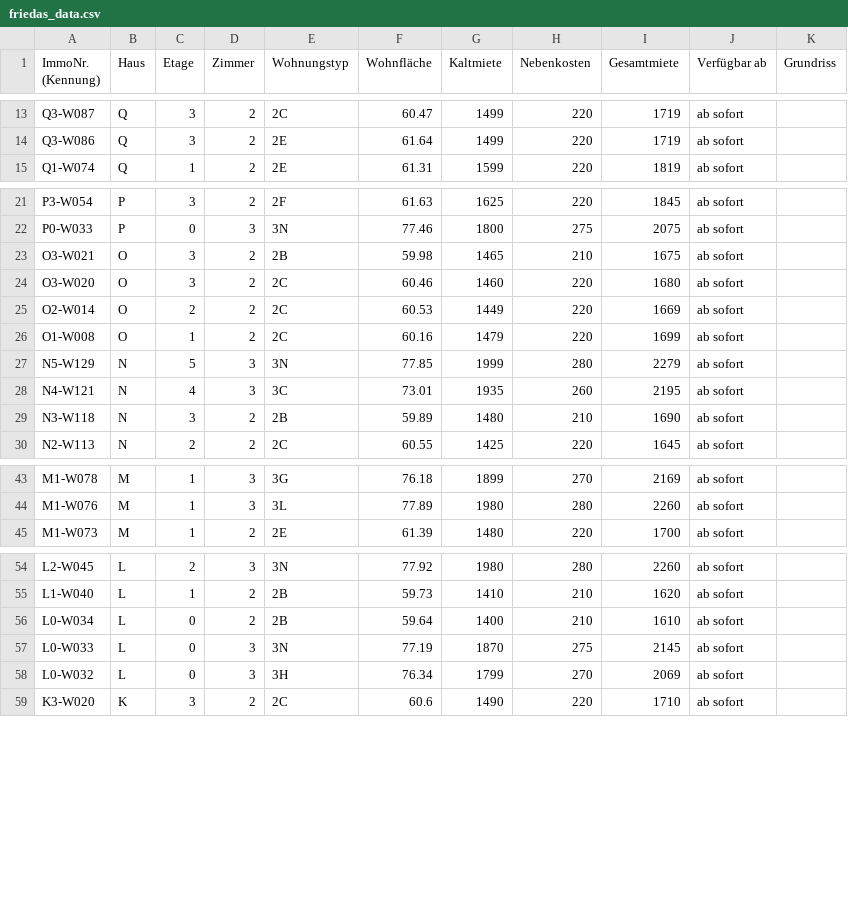
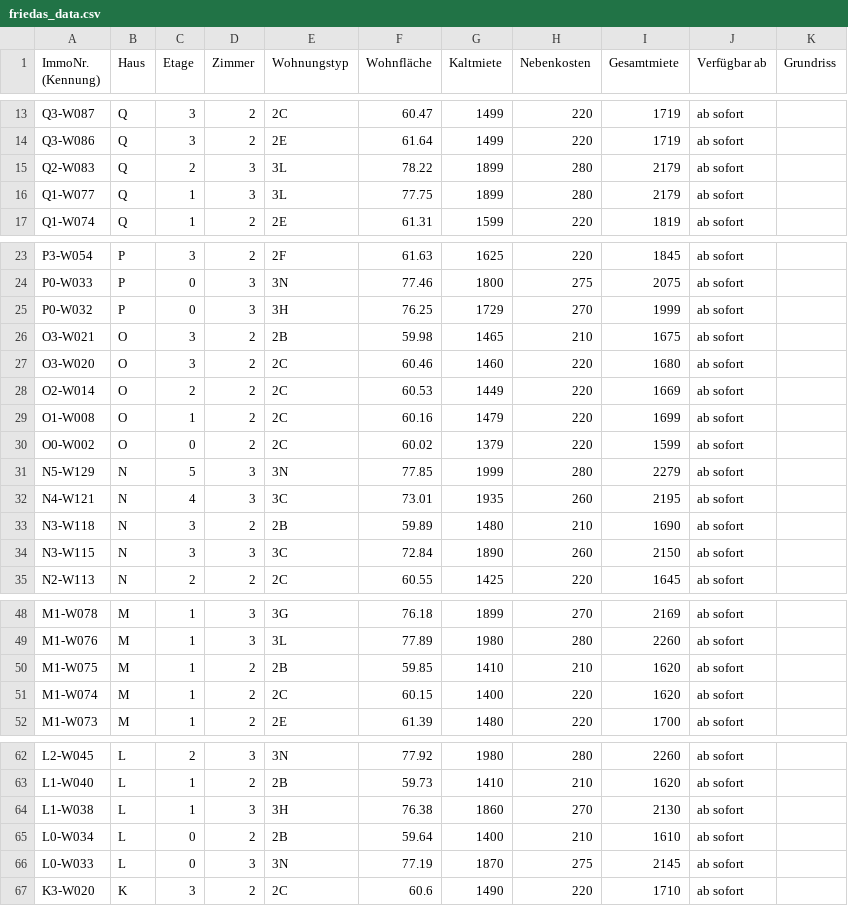
Before and after one commit to kkrainov/friedas-tracker, a CSV file: friedas_data.csv, drawn as a sheet; only a part is shown, gaps mark what is left out; the diff covers the shown part only.

Commit message:
Update: 2026-04-18

```diff
--- a/friedas_data.csv
+++ b/friedas_data.csv
@@ -14,2 +14,4 @@ Q3-W087,Q,3,2,2C,60.47,1499,220,1719,ab sofort,
 Q3-W086,Q,3,2,2E,61.64,1499,220,1719,ab sofort,
+Q2-W083,Q,2,3,3L,78.22,1899,280,2179,ab sofort,
+Q1-W077,Q,1,3,3L,77.75,1899,280,2179,ab sofort,
 Q1-W074,Q,1,2,2E,61.31,1599,220,1819,ab sofort,
@@ -22,2 +24,3 @@ P3-W054,P,3,2,2F,61.63,1625,220,1845,ab sofort,
 P0-W033,P,0,3,3N,77.46,1800,275,2075,ab sofort,
+P0-W032,P,0,3,3H,76.25,1729,270,1999,ab sofort,
 O3-W021,O,3,2,2B,59.98,1465,210,1675,ab sofort,
@@ -26,2 +29,3 @@ O2-W014,O,2,2,2C,60.53,1449,220,1669,ab sofort,
 O1-W008,O,1,2,2C,60.16,1479,220,1699,ab sofort,
+O0-W002,O,0,2,2C,60.02,1379,220,1599,ab sofort,
 N5-W129,N,5,3,3N,77.85,1999,280,2279,ab sofort,
@@ -29,2 +33,3 @@ N4-W121,N,4,3,3C,73.01,1935,260,2195,ab sofort,
 N3-W118,N,3,2,2B,59.89,1480,210,1690,ab sofort,
+N3-W115,N,3,3,3C,72.84,1890,260,2150,ab sofort,
 N2-W113,N,2,2,2C,60.55,1425,220,1645,ab sofort,
@@ -44,2 +49,4 @@ M1-W078,M,1,3,3G,76.18,1899,270,2169,ab sofort,
 M1-W076,M,1,3,3L,77.89,1980,280,2260,ab sofort,
+M1-W075,M,1,2,2B,59.85,1410,210,1620,ab sofort,
+M1-W074,M,1,2,2C,60.15,1400,220,1620,ab sofort,
 M1-W073,M,1,2,2E,61.39,1480,220,1700,ab sofort,
@@ -55,5 +63,5 @@ L2-W045,L,2,3,3N,77.92,1980,280,2260,ab sofort,
 L1-W040,L,1,2,2B,59.73,1410,210,1620,ab sofort,
+L1-W038,L,1,3,3H,76.38,1860,270,2130,ab sofort,
 L0-W034,L,0,2,2B,59.64,1400,210,1610,ab sofort,
 L0-W033,L,0,3,3N,77.19,1870,275,2145,ab sofort,
-L0-W032,L,0,3,3H,76.34,1799,270,2069,ab sofort,
 K3-W020,K,3,2,2C,60.6,1490,220,1710,ab sofort,
```
Also changed, not shown: 1 added row elsewhere in this file.
